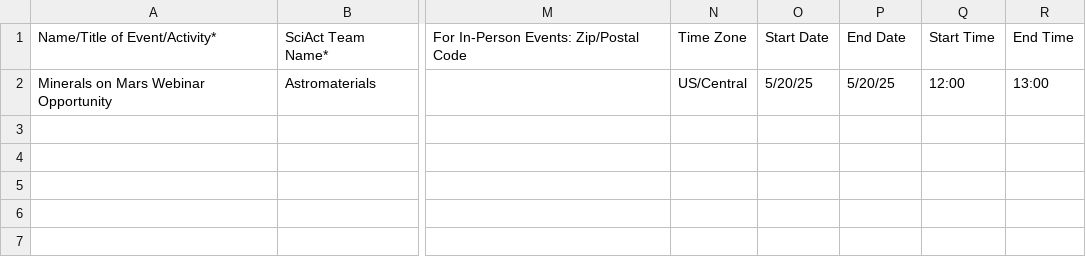
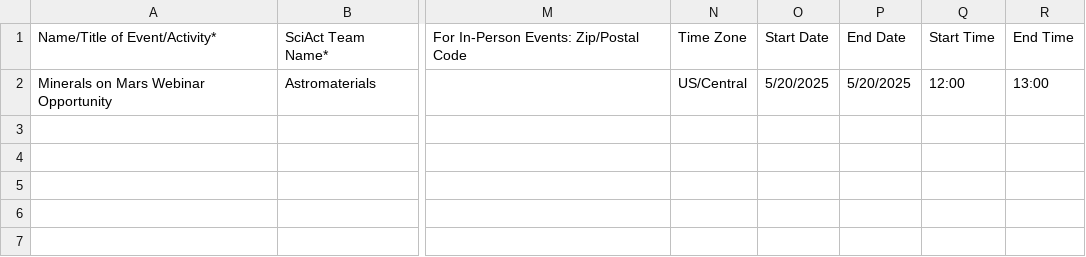
Before and after one commit to SciStarter/Circuit, a CSV file: backend/importer/src/csv/sciact.csv, drawn as a sheet; only a part is shown, gaps mark what is left out; the diff names each change by its address in the sheet, - before the commit and + after, or states it on an @@ line.

Commit message:
revise sciact csv

```diff
--- a/backend/importer/src/csv/sciact.csv
+++ b/backend/importer/src/csv/sciact.csv
-O2: 5/20/25
+O2: 5/20/2025
-P2: 5/20/25
+P2: 5/20/2025
```
